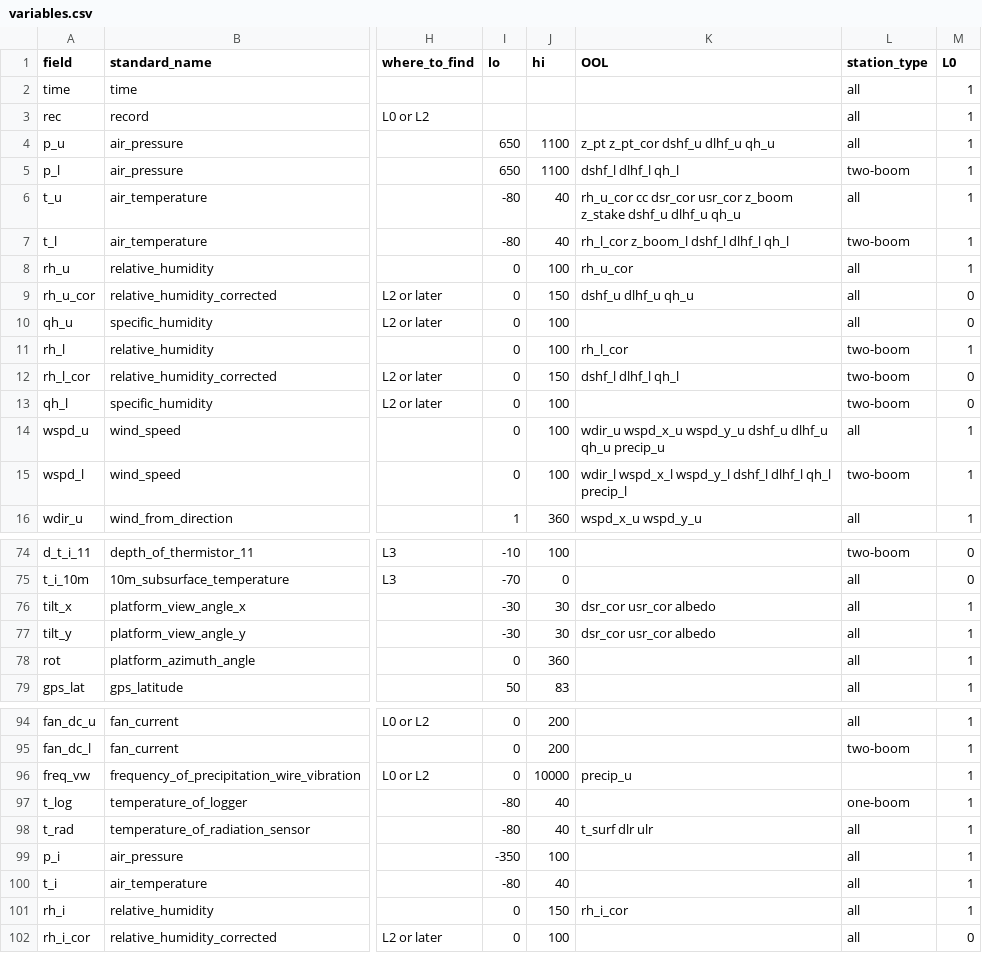
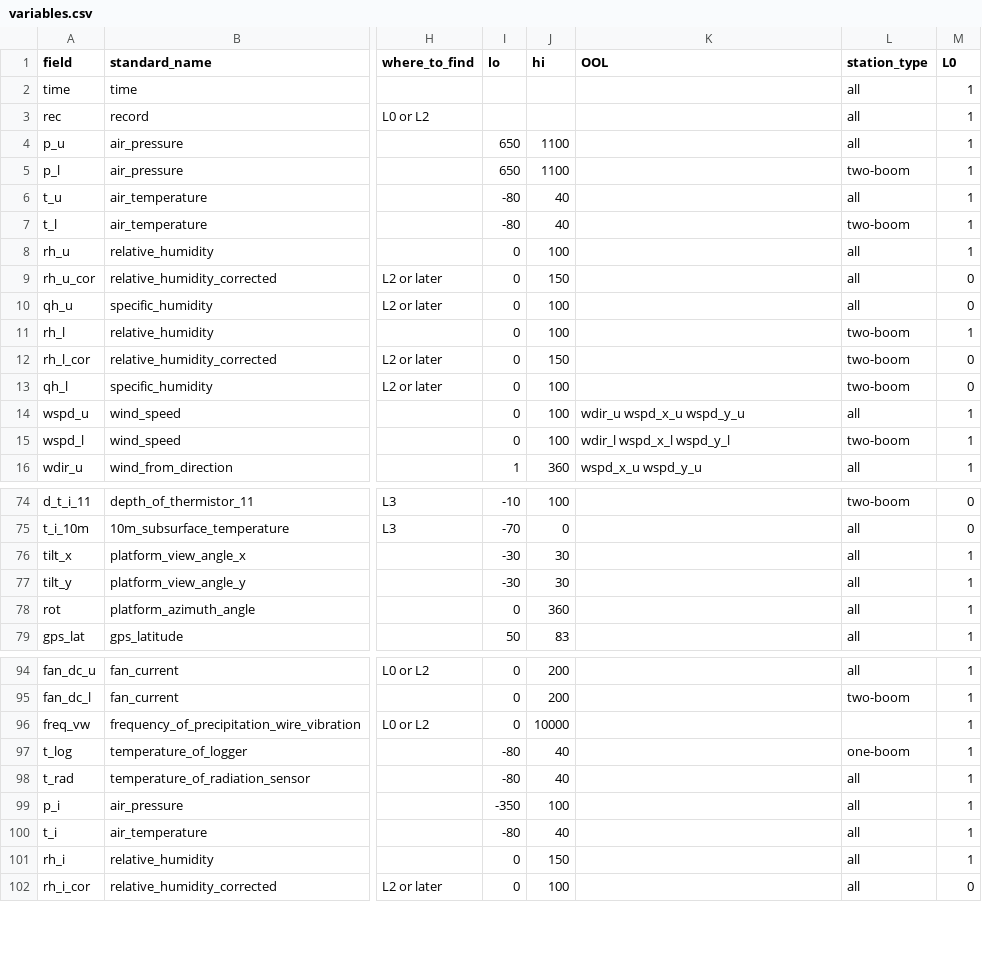
Before and after one commit to GEUS-Glaciology-and-Climate/pypromice, a CSV file: src/pypromice/resources/variables.csv, drawn as a sheet; only a part is shown, gaps mark what is left out; the diff covers the shown part only; the diff names each change by its address in the sheet, - before the commit and + after, or states it on an @@ line.

Commit message:
Removed OOL relations for all variables except the wspd and wdir

```diff
--- a/src/pypromice/resources/variables.csv
+++ b/src/pypromice/resources/variables.csv
-K4 (OOL): z_pt z_pt_cor dshf_u dlhf_u qh_u
+K4 (OOL): (empty)
-K5 (OOL): dshf_l dlhf_l qh_l
+K5 (OOL): (empty)
-K6 (OOL): rh_u_cor cc dsr_cor usr_cor z_boom z_stake dshf_u dlhf_u qh_u
+K6 (OOL): (empty)
-K7 (OOL): rh_l_cor z_boom_l dshf_l dlhf_l qh_l
+K7 (OOL): (empty)
-K8 (OOL): rh_u_cor
+K8 (OOL): (empty)
-K9 (OOL): dshf_u dlhf_u qh_u
+K9 (OOL): (empty)
-K11 (OOL): rh_l_cor
+K11 (OOL): (empty)
-K12 (OOL): dshf_l dlhf_l qh_l
+K12 (OOL): (empty)
-K14 (OOL): wdir_u wspd_x_u wspd_y_u dshf_u dlhf_u qh_u precip_u
+K14 (OOL): wdir_u wspd_x_u wspd_y_u
-K15 (OOL): wdir_l wspd_x_l wspd_y_l dshf_l dlhf_l qh_l precip_l
+K15 (OOL): wdir_l wspd_x_l wspd_y_l
-K76:K77 (OOL): dsr_cor usr_cor albedo
+K76:K77 (OOL): (empty)
-K96 (OOL): precip_u
+K96 (OOL): (empty)
-K98 (OOL): t_surf dlr ulr
+K98 (OOL): (empty)
-K101 (OOL): rh_i_cor
+K101 (OOL): (empty)
```
Also changed, not shown: 10 edited cells elsewhere in this file.
